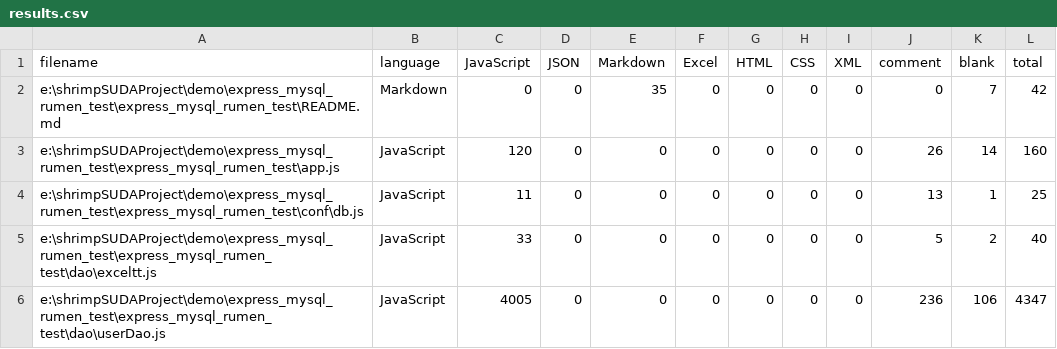
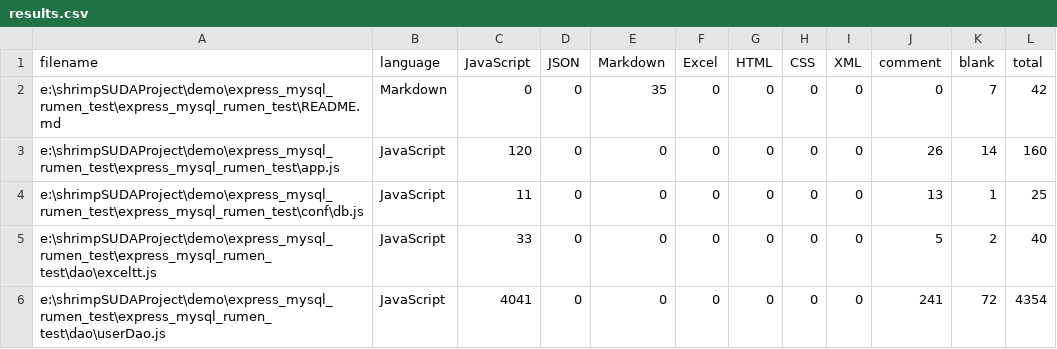
Before and after one commit to stereofire/express_mysqlMoneyManagement, a CSV file: .VSCodeCounter/results.csv, drawn as a sheet; only a part is shown; the diff covers the shown part only.

```diff
--- a/.VSCodeCounter/results.csv
+++ b/.VSCodeCounter/results.csv
@@ -5,2 +5,2 @@
 "e:\shrimpSUDAProject\demo\express_mysql_rumen_test\express_mysql_rumen_test\dao\exceltt.js", "JavaScript", 33, 0, 0, 0, 0, 0, 0, 5, 2, 40
-"e:\shrimpSUDAProject\demo\express_mysql_rumen_test\express_mysql_rumen_test\dao\userDao.js", "JavaScript", 4005, 0, 0, 0, 0, 0, 0, 236, 106, 4347
+"e:\shrimpSUDAProject\demo\express_mysql_rumen_test\express_mysql_rumen_test\dao\userDao.js", "JavaScript", 4041, 0, 0, 0, 0, 0, 0, 241, 72, 4354
```
Also changed, not shown: 14 edited cells elsewhere in this file, 8 other files.
